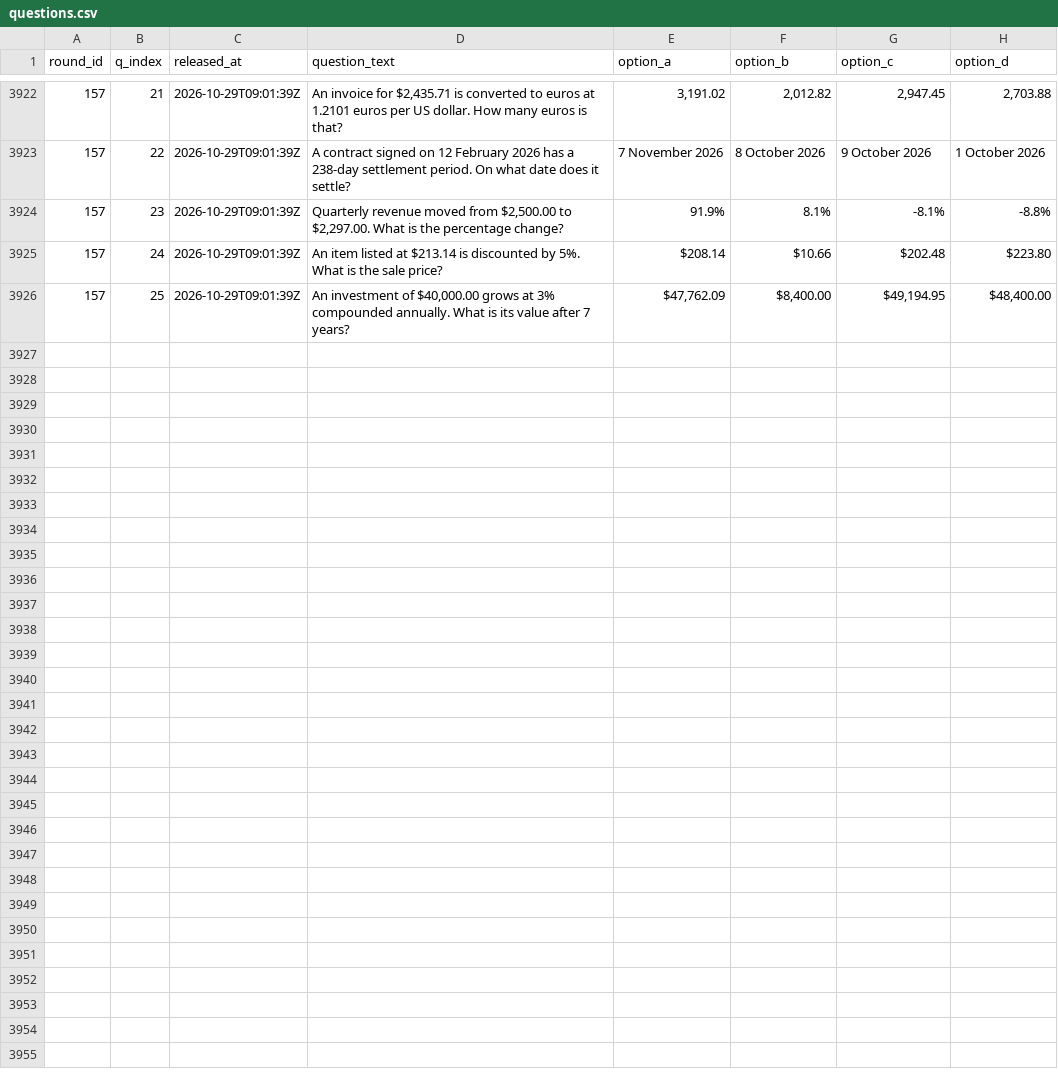
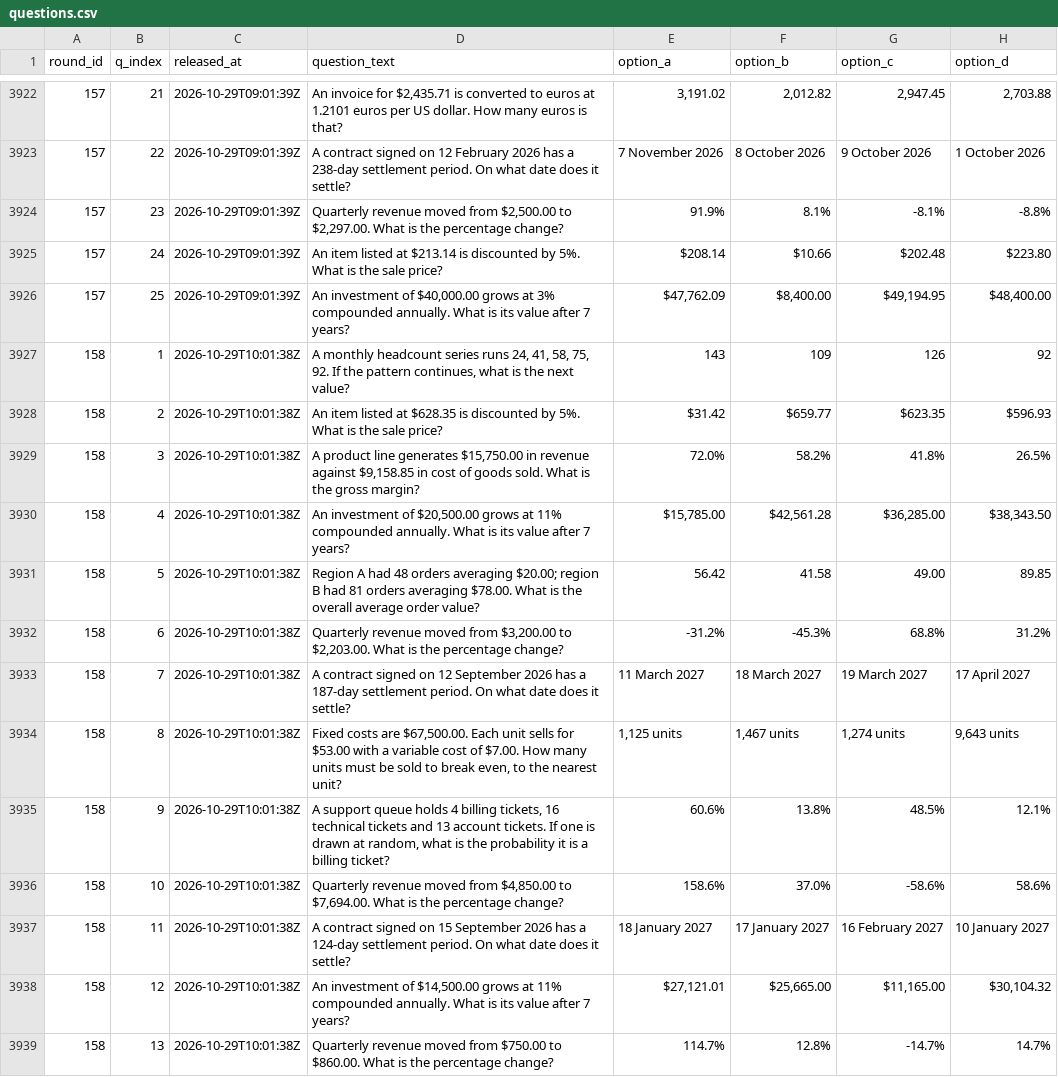
Before and after one commit to FaisalXL/dso429-hourly-quiz-2, a CSV file: questions.csv, drawn as a sheet; only a part is shown, gaps mark what is left out; the diff covers the shown part only; the diff names each change by its address in the sheet, - before the commit and + after, or states it on an @@ line.

Commit message:
Release: 2026-10-29T10:01Z

```diff
--- a/questions.csv
+++ b/questions.csv
+row 3927: 158 | 1 | 2026-10-29T10:01:38Z | A monthly headcount series runs 24, 41, 58, 75, 92. If the pattern continues, what is the next value? | 143 | 109 | 126 | 92
+row 3928: 158 | 2 | 2026-10-29T10:01:38Z | An item listed at $628.35 is discounted by 5%. What is the sale price? | $31.42 | $659.77 | $623.35 | $596.93
+row 3929: 158 | 3 | 2026-10-29T10:01:38Z | A product line generates $15,750.00 in revenue against $9,158.85 in cost of goods sold. What is the gross margin? | 72.0% | 58.2% | 41.8% | 26.5%
+row 3930: 158 | 4 | 2026-10-29T10:01:38Z | An investment of $20,500.00 grows at 11% compounded annually. What is its value after 7 years? | $15,785.00 | $42,561.28 | $36,285.00 | $38,343.50
+row 3931: 158 | 5 | 2026-10-29T10:01:38Z | Region A had 48 orders averaging $20.00; region B had 81 orders averaging $78.00. What is the overall average order value? | 56.42 | 41.58 | 49.00 | 89.85
+row 3932: 158 | 6 | 2026-10-29T10:01:38Z | Quarterly revenue moved from $3,200.00 to $2,203.00. What is the percentage change? | -31.2% | -45.3% | 68.8% | 31.2%
+row 3933: 158 | 7 | 2026-10-29T10:01:38Z | A contract signed on 12 September 2026 has a 187-day settlement period. On what date does it settle? | 11 March 2027 | 18 March 2027 | 19 March 2027 | 17 April 2027
+row 3934: 158 | 8 | 2026-10-29T10:01:38Z | Fixed costs are $67,500.00. Each unit sells for $53.00 with a variable cost of $7.00. How many units must be sold to break even, to the nearest unit? | 1,125 units | 1,467 units | 1,274 units | 9,643 units
+row 3935: 158 | 9 | 2026-10-29T10:01:38Z | A support queue holds 4 billing tickets, 16 technical tickets and 13 account tickets. If one is drawn at random, what is the probability it is a billing ticket? | 60.6% | 13.8% | 48.5% | 12.1%
+row 3936: 158 | 10 | 2026-10-29T10:01:38Z | Quarterly revenue moved from $4,850.00 to $7,694.00. What is the percentage change? | 158.6% | 37.0% | -58.6% | 58.6%
+row 3937: 158 | 11 | 2026-10-29T10:01:38Z | A contract signed on 15 September 2026 has a 124-day settlement period. On what date does it settle? | 18 January 2027 | 17 January 2027 | 16 February 2027 | 10 January 2027
+row 3938: 158 | 12 | 2026-10-29T10:01:38Z | An investment of $14,500.00 grows at 11% compounded annually. What is its value after 7 years? | $27,121.01 | $25,665.00 | $11,165.00 | $30,104.32
+row 3939: 158 | 13 | 2026-10-29T10:01:38Z | Quarterly revenue moved from $750.00 to $860.00. What is the percentage change? | 114.7% | 12.8% | -14.7% | 14.7%
```
Also changed, not shown: 12 added rows elsewhere in this file.
